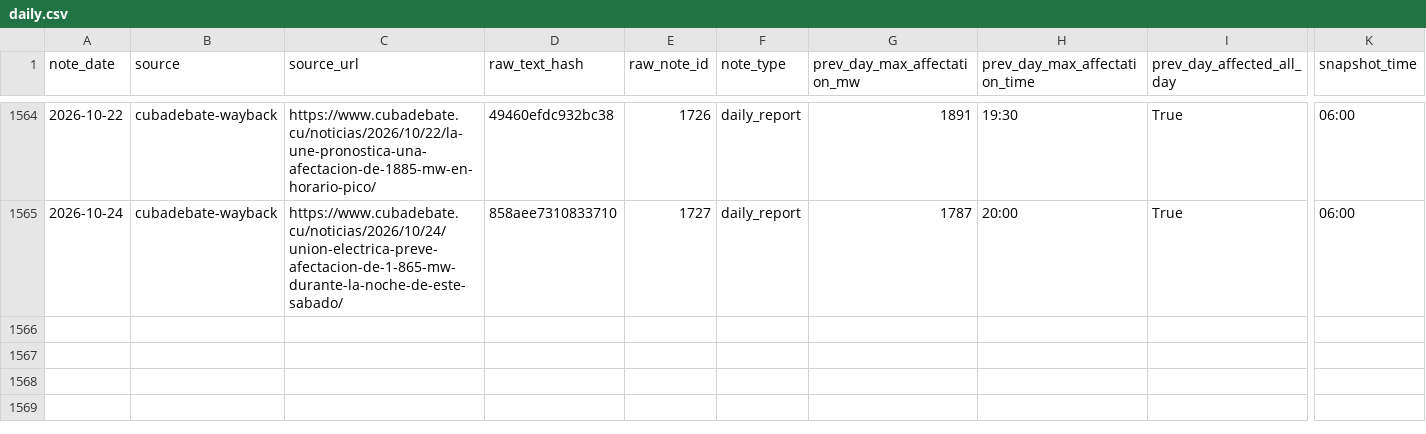
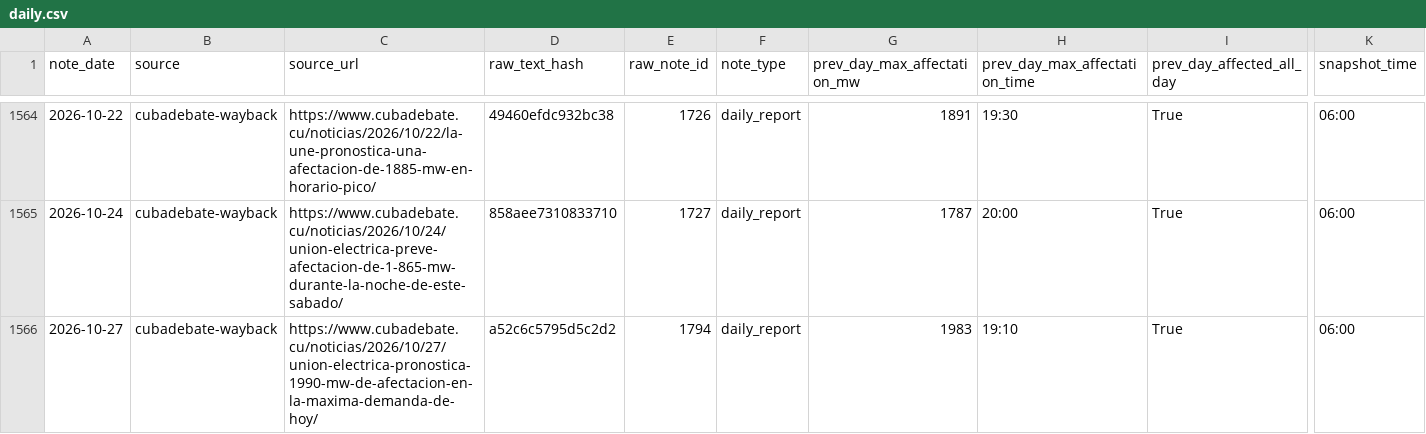
Before and after one commit to gauthiervasseur/Cuba_FSI, a CSV file: outputs/daily.csv, drawn as a sheet; only a part is shown, gaps mark what is left out; rows hold the shown columns only; the diff names each change by its address in the sheet, - before the commit and + after, or states it on an @@ line.

```diff
--- a/outputs/daily.csv
+++ b/outputs/daily.csv
+row 1566: 2026-10-27 | cubadebate-wayback | https://www.cubadebate.cu/noticias/2026/10/27/union-electrica-pronostica-1990-mw-de-afectacion-en-la-maxima-demanda-de-hoy/ | a52c6c5795d5c2d2 | 1794 | daily_report | 1983 | 19:10 | True | 06:00
```
Also changed, not shown: outputs/coverage_by_month.csv, outputs/notes_extracted.csv, 2 other files.
